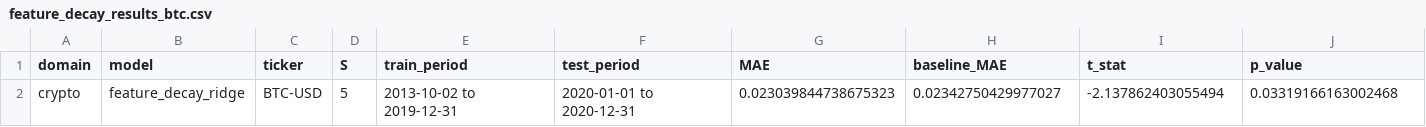
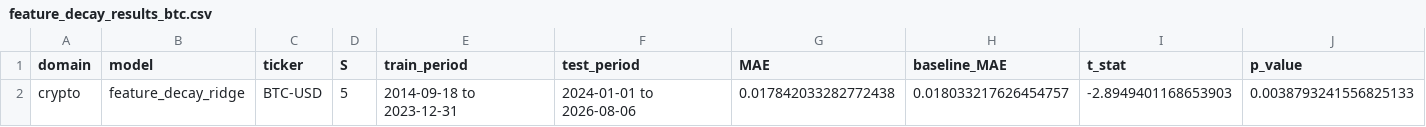
Before and after one commit to khalidj291/Major-Project, a CSV file: decay_model/results/feature_decay_results_btc.csv, drawn as a sheet.

```diff
--- a/decay_model/results/feature_decay_results_btc.csv
+++ b/decay_model/results/feature_decay_results_btc.csv
@@ -1,2 +1,2 @@
 domain,model,ticker,S,train_period,test_period,MAE,baseline_MAE,t_stat,p_value
-crypto,feature_decay_ridge,BTC-USD,5,2013-10-02 to 2019-12-31,2020-01-01 to 2020-12-31,0.023039844738675323,0.02342750429977027,-2.137862403055494,0.03319166163002468
+crypto,feature_decay_ridge,BTC-USD,5,2014-09-18 to 2023-12-31,2024-01-01 to 2026-08-06,0.017842033282772438,0.018033217626454757,-2.8949401168653903,0.0038793241556825133
```
Also changed, not shown: baseline_model/results/baseline_results_btc.csv, 14 other files.
